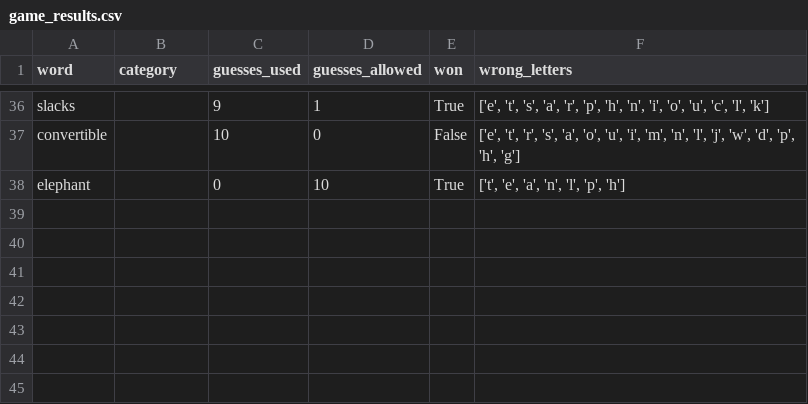
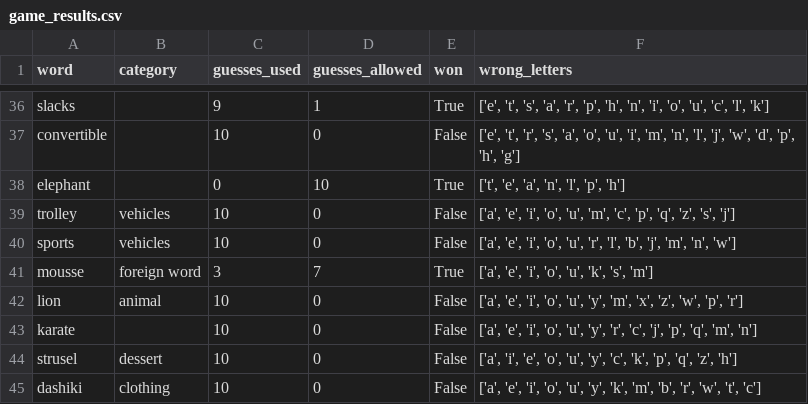
Before and after one commit to Erin-Diaz0812/hangman, a CSV file: game_results.csv, drawn as a sheet; only a part is shown, gaps mark what is left out.

Commit message:
finalizing the front end game dev, mainly showing category at the moment, making sure workflow from game_results to game_results_exploded to tableau works well. Next step is to actually embed the tableau public link into here but I'll feel better about doing that when there's about 20 more rows of python terminal data.

```diff
--- a/game_results.csv
+++ b/game_results.csv
@@ -38 +38,8 @@ convertible,,10,0,False,"['e', 't', 'r', 's', 'a', 'o', 'u', 'i', 'm', 'n', 'l',
 elephant,,0,10,True,"['t', 'e', 'a', 'n', 'l', 'p', 'h']"
+trolley,vehicles,10,0,False,"['a', 'e', 'i', 'o', 'u', 'm', 'c', 'p', 'q', 'z', 's', 'j']"
+sports,vehicles,10,0,False,"['a', 'e', 'i', 'o', 'u', 'r', 'l', 'b', 'j', 'm', 'n', 'w']"
+mousse,foreign word,3,7,True,"['a', 'e', 'i', 'o', 'u', 'k', 's', 'm']"
+lion,animal,10,0,False,"['a', 'e', 'i', 'o', 'u', 'y', 'm', 'x', 'z', 'w', 'p', 'r']"
+karate,,10,0,False,"['a', 'e', 'i', 'o', 'u', 'y', 'r', 'c', 'j', 'p', 'q', 'm', 'n']"
+strusel,dessert,10,0,False,"['a', 'i', 'e', 'o', 'u', 'y', 'c', 'k', 'p', 'q', 'z', 'h']"
+dashiki,clothing,10,0,False,"['a', 'e', 'i', 'o', 'u', 'y', 'k', 'm', 'b', 'r', 'w', 't', 'c']"
```
Also changed, not shown: game_results_exploded.csv, 1 other file.
